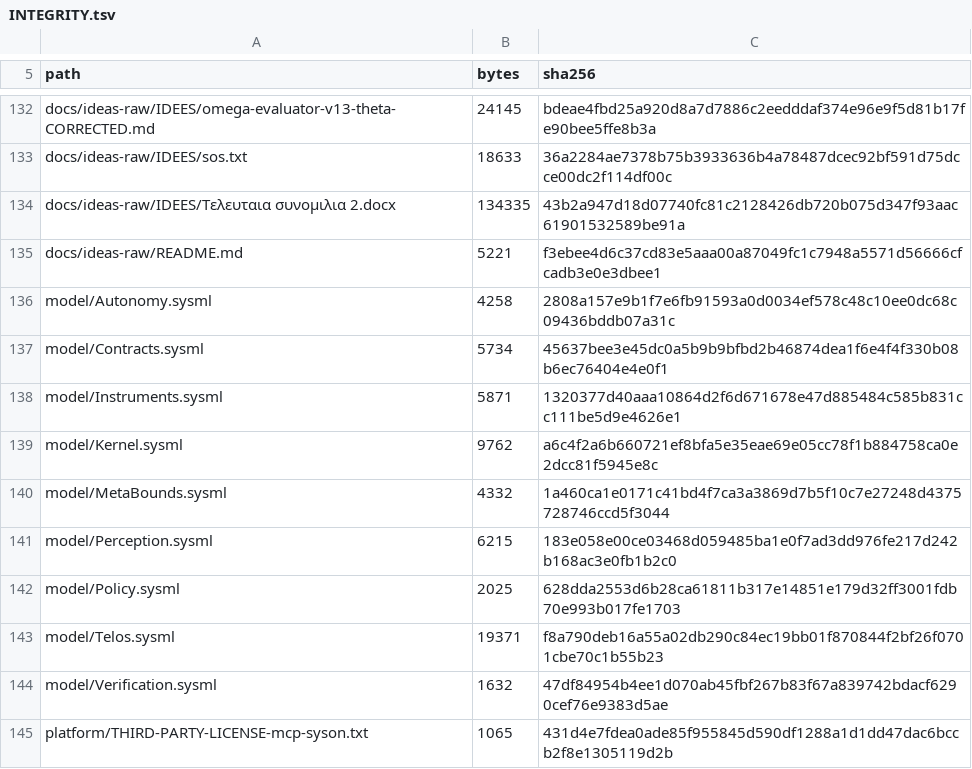
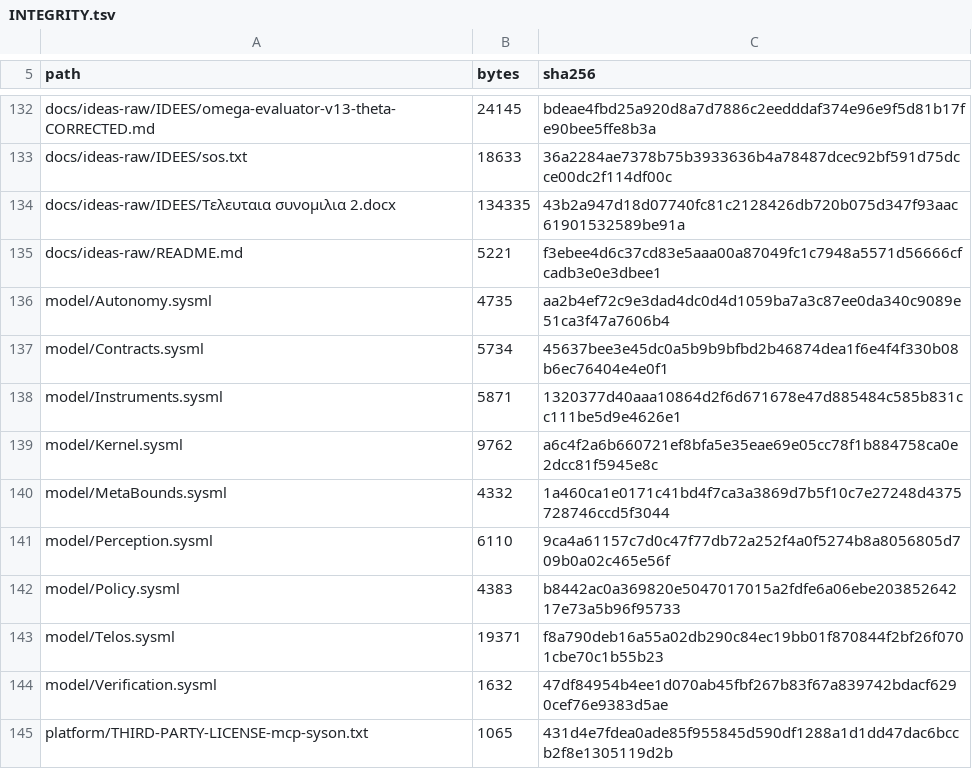
Before and after one commit to andriannadeepmind-gif/grail-architecture, a TSV file: docs/discovery/INTEGRITY.tsv, drawn as a sheet; only a part is shown, gaps mark what is left out.

```diff
--- a/docs/discovery/INTEGRITY.tsv
+++ b/docs/discovery/INTEGRITY.tsv
@@ -135,3 +135,3 @@ docs/ideas-raw/IDEES/Τελευταια συνομιλια 2.docx	134335	43b2a94
 docs/ideas-raw/README.md	5221	f3ebee4d6c37cd83e5aaa00a87049fc1c7948a5571d56666cfcadb3e0e3dbee1
-model/Autonomy.sysml	4258	2808a157e9b1f7e6fb91593a0d0034ef578c48c10ee0dc68c09436bddb07a31c
+model/Autonomy.sysml	4735	aa2b4ef72c9e3dad4dc0d4d1059ba7a3c87ee0da340c9089e51ca3f47a7606b4
 model/Contracts.sysml	5734	45637bee3e45dc0a5b9b9bfbd2b46874dea1f6e4f4f330b08b6ec76404e4e0f1
@@ -140,4 +140,4 @@ model/Kernel.sysml	9762	a6c4f2a6b660721ef8bfa5e35eae69e05cc78f1b884758ca0e2dcc81
 model/MetaBounds.sysml	4332	1a460ca1e0171c41bd4f7ca3a3869d7b5f10c7e27248d4375728746ccd5f3044
-model/Perception.sysml	6215	183e058e00ce03468d059485ba1e0f7ad3dd976fe217d242b168ac3e0fb1b2c0
-model/Policy.sysml	2025	628dda2553d6b28ca61811b317e14851e179d32ff3001fdb70e993b017fe1703
+model/Perception.sysml	6110	9ca4a61157c7d0c47f77db72a252f4a0f5274b8a8056805d709b0a02c465e56f
+model/Policy.sysml	4383	b8442ac0a369820e5047017015a2fdfe6a06ebe20385264217e73a5b96f95733
 model/Telos.sysml	19371	f8a790deb16a55a02db290c84ec19bb01f870844f2bf26f0701cbe70c1b55b23
```
Also changed, not shown: 3 other files.
